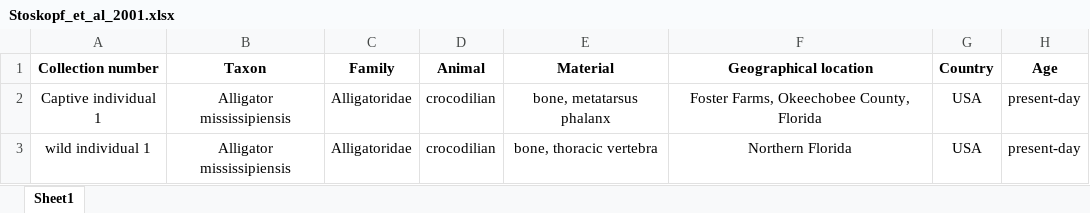
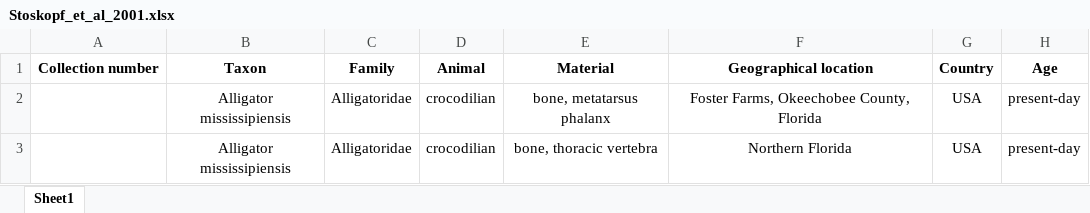
Before and after one commit to Grominou56/PhosphateWaterEquations, an Excel workbook: datasheets/Stoskopf_et_al_2001.xlsx, sheet Sheet1, drawn as a sheet; only a part is shown; values as stored, in another font and other column widths than the file's, no borders; the diff names each change by its address in the sheet, - before the commit and + after, or states it on an @@ line.

```diff
--- a/datasheets/Stoskopf_et_al_2001.xlsx (sheet Sheet1)
+++ b/datasheets/Stoskopf_et_al_2001.xlsx (sheet Sheet1)
-A2 (Collection number): Captive individual 1
+A2 (Collection number): (empty)
-A3 (Collection number): wild individual 1
+A3 (Collection number): (empty)
```
Also changed, not shown: 3 other files.
